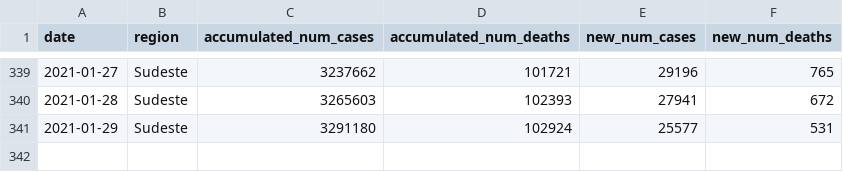
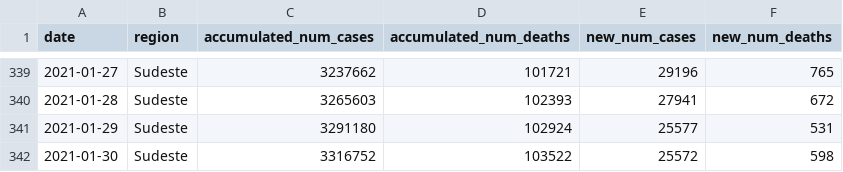
Before and after one commit to reandov/covid19-brazil, a CSV file: data/covid19-Sudeste.csv, drawn as a sheet; only a part is shown, gaps mark what is left out; the diff names each change by its address in the sheet, - before the commit and + after, or states it on an @@ line.

```diff
--- a/data/covid19-Sudeste.csv
+++ b/data/covid19-Sudeste.csv
+row 342: 2021-01-30 | Sudeste | 3316752 | 103522 | 25572 | 598
```
Also changed, not shown: data/covid19-Centro-Oeste.csv, data/covid19-Nordeste.csv, 13 other files.
